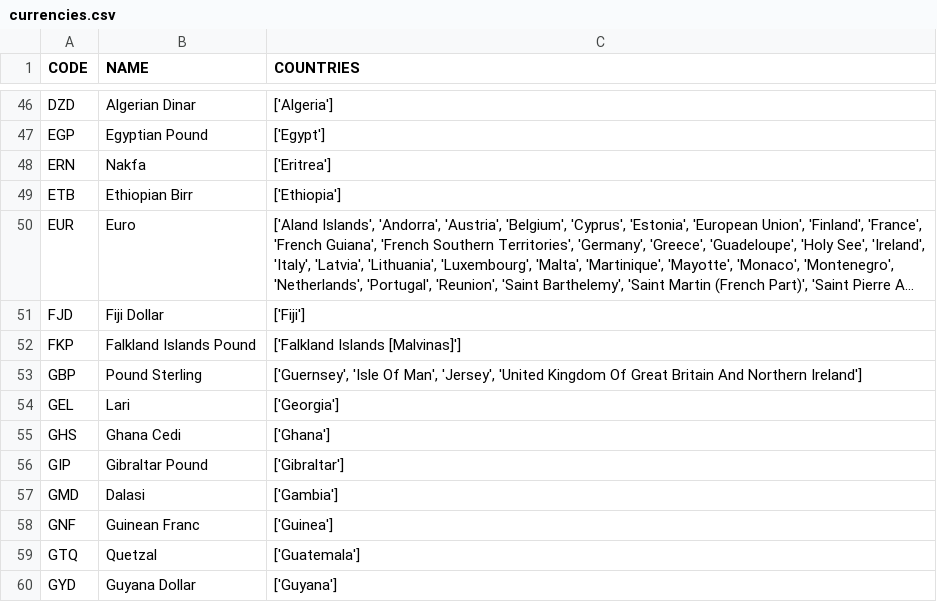
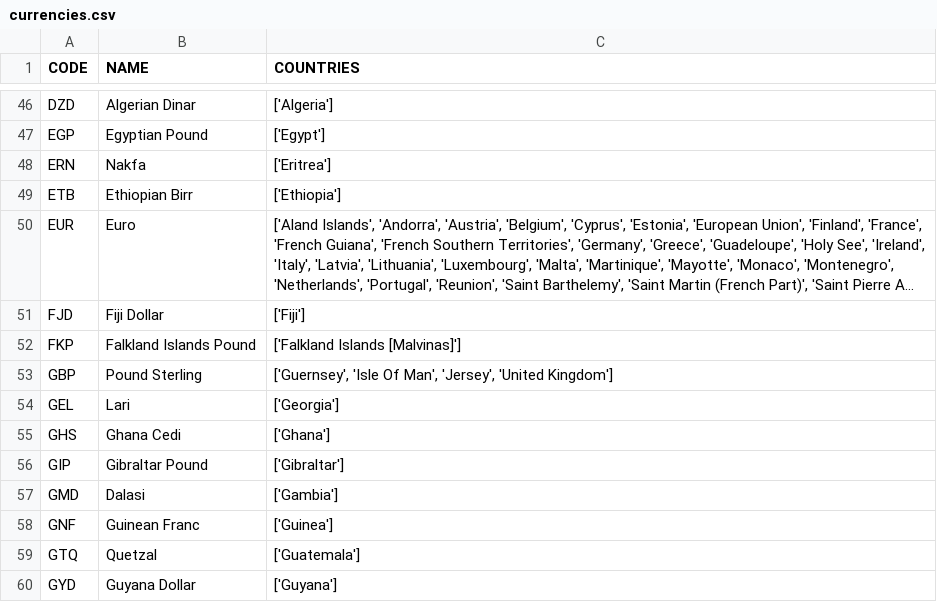
Before and after one commit to monasticus/mimeo, a CSV file: src/mimeo/resources/currencies.csv, drawn as a sheet; only a part is shown, gaps mark what is left out; long unchanged cells end in ….

Commit message:
mimeo #31 - customize countries in currencies data

```diff
--- a/src/mimeo/resources/currencies.csv
+++ b/src/mimeo/resources/currencies.csv
@@ -52,3 +52,3 @@ FJD,Fiji Dollar,['Fiji']
 FKP,Falkland Islands Pound,['Falkland Islands [Malvinas]']
-GBP,Pound Sterling,"['Guernsey', 'Isle Of Man', 'Jersey', 'United Kingdom Of Great Britain And Northern Ireland']"
+GBP,Pound Sterling,"['Guernsey', 'Isle Of Man', 'Jersey', 'United Kingdom']"
 GEL,Lari,['Georgia']
```
Also changed, not shown: 1 other file.
